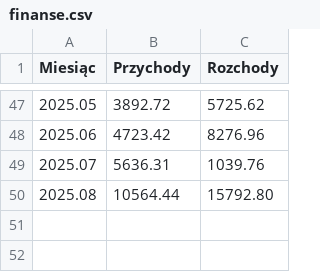
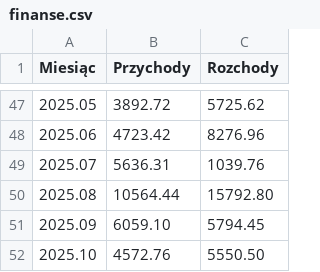
Before and after one commit to hs3city/hs3.pl, a CSV file: automation/finanse/finanse.csv, drawn as a sheet; only a part is shown, gaps mark what is left out; the diff names each change by its address in the sheet, - before the commit and + after, or states it on an @@ line.

Commit message:
Update finanse.csv for 09.2025 and 10.2025

```diff
--- a/automation/finanse/finanse.csv
+++ b/automation/finanse/finanse.csv
+row 51: 2025.09 | 6059.10 | 5794.45
+row 52: 2025.10 | 4572.76 | 5550.50
```
